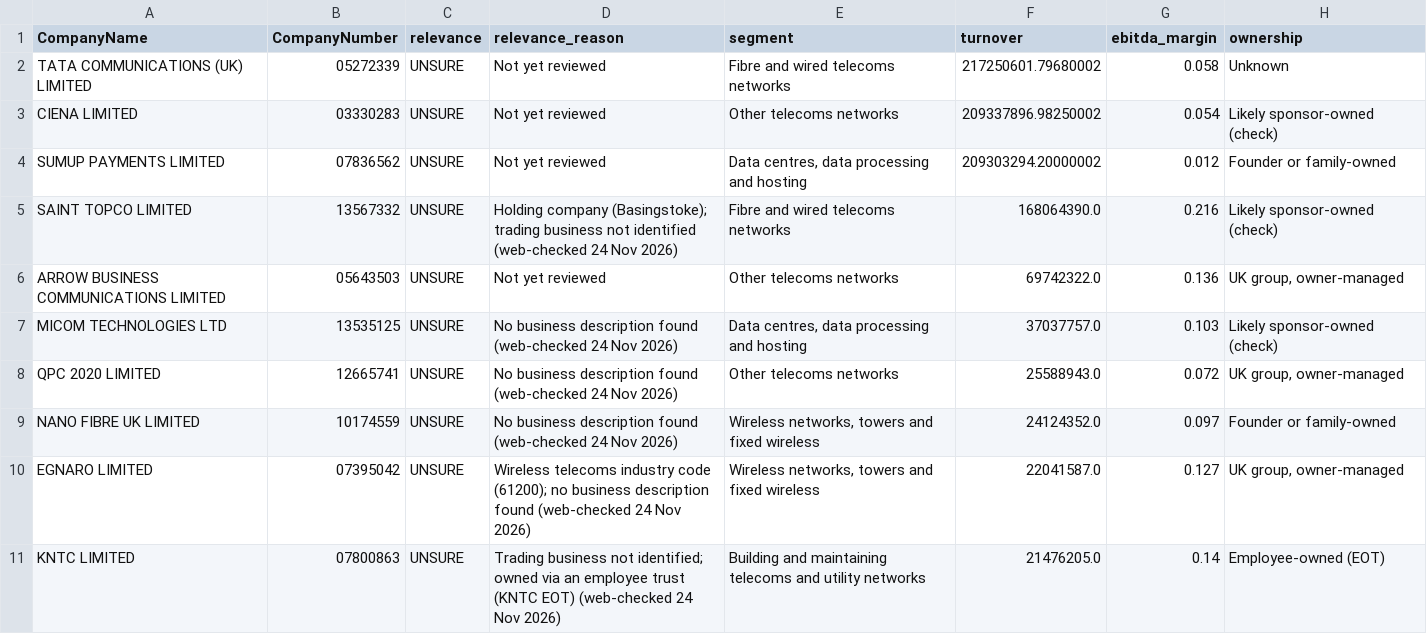
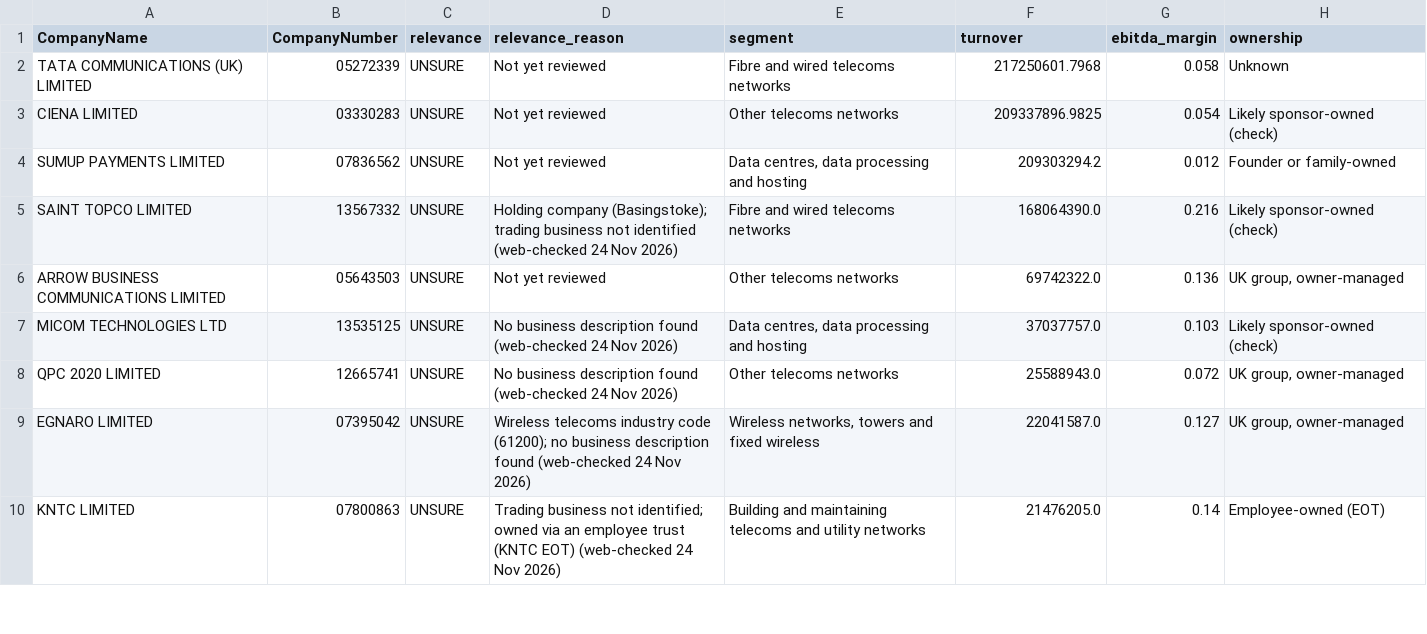
Before and after one commit to PE-Project-WM/infra-deal-scanner, a CSV file: data/outputs/sector_check.csv, drawn as a sheet; only a part is shown; the diff covers the shown part only.

```diff
--- a/data/outputs/sector_check.csv
+++ b/data/outputs/sector_check.csv
@@ -1,5 +1,5 @@
 CompanyName,CompanyNumber,relevance,relevance_reason,segment,turnover,ebitda_margin,ownership
-TATA COMMUNICATIONS (UK) LIMITED,05272339,UNSURE,Not yet reviewed,Fibre and wired telecoms networks,217250601.79680002,0.058,Unknown
-CIENA LIMITED,03330283,UNSURE,Not yet reviewed,Other telecoms networks,209337896.98250002,0.054,Likely sponsor-owned (check)
-SUMUP PAYMENTS LIMITED,07836562,UNSURE,Not yet reviewed,"Data centres, data processing and hosting",209303294.20000002,0.012,Founder or family-owned
+TATA COMMUNICATIONS (UK) LIMITED,05272339,UNSURE,Not yet reviewed,Fibre and wired telecoms networks,217250601.7968,0.058,Unknown
+CIENA LIMITED,03330283,UNSURE,Not yet reviewed,Other telecoms networks,209337896.9825,0.054,Likely sponsor-owned (check)
+SUMUP PAYMENTS LIMITED,07836562,UNSURE,Not yet reviewed,"Data centres, data processing and hosting",209303294.2,0.012,Founder or family-owned
 SAINT TOPCO LIMITED,13567332,UNSURE,Holding company (Basingstoke); trading business not identified (web-checked 24 Nov 2026),Fibre and wired telecoms networks,168064390.0,0.216,Likely sponsor-owned (check)
@@ -8,3 +8,2 @@ MICOM TECHNOLOGIES LTD,13535125,UNSURE,No business description found (web-checke
 QPC 2020 LIMITED,12665741,UNSURE,No business description found (web-checked 24 Nov 2026),Other telecoms networks,25588943.0,0.072,"UK group, owner-managed"
-NANO FIBRE UK LIMITED,10174559,UNSURE,No business description found (web-checked 24 Nov 2026),"Wireless networks, towers and fixed wireless",24124352.0,0.097,Founder or family-owned
 EGNARO LIMITED,07395042,UNSURE,Wireless telecoms industry code (61200); no business description found (web-checked 24 Nov 2026),"Wireless networks, towers and fixed wireless",22041587.0,0.127,"UK group, owner-managed"
```
Also changed, not shown: 1 added row, 6 removed rows and 1 edited cell elsewhere in this file, config/relevance_draft.csv, data/outputs/candidates_clean.csv, 10 other files.
